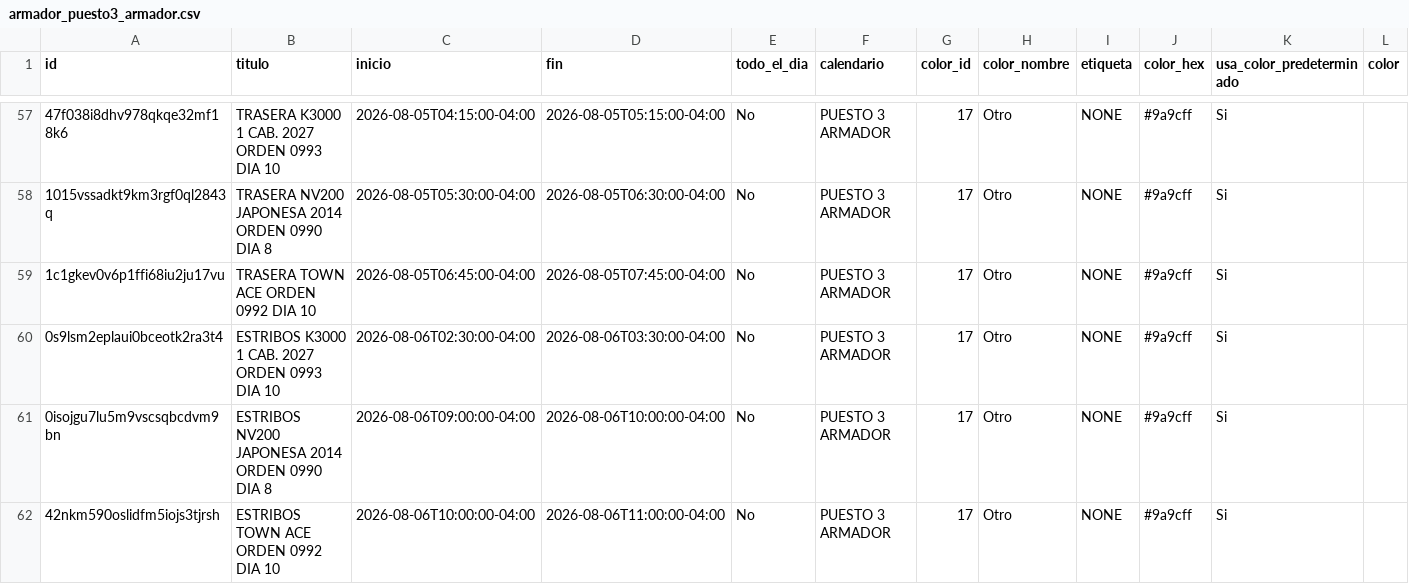
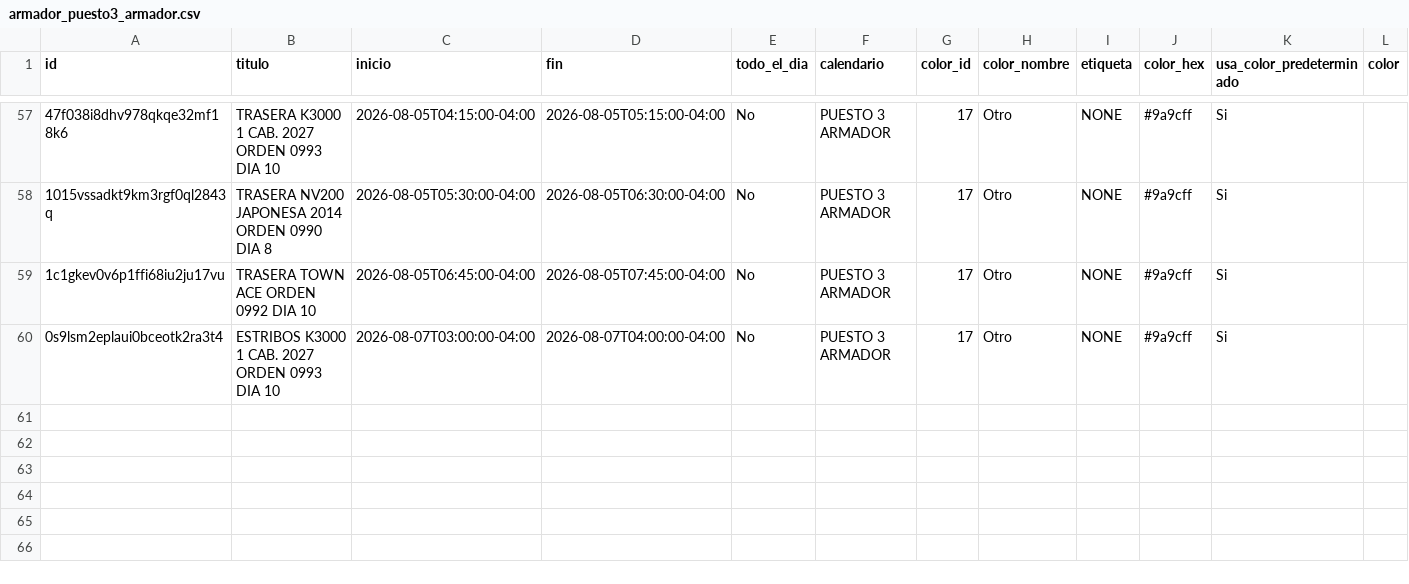
Before and after one commit to Osiris-14/rubio-defensa-ticket, a CSV file: public/data/calendario_armadores/armador_puesto3_armador.csv, drawn as a sheet; only a part is shown, gaps mark what is left out; rows hold the shown columns only; the diff names each change by its address in the sheet, - before the commit and + after, or states it on an @@ line.

```diff
--- a/public/data/calendario_armadores/armador_puesto3_armador.csv
+++ b/public/data/calendario_armadores/armador_puesto3_armador.csv
-C60 (inicio): 2026-08-06T02:30:00-04:00
+C60 (inicio): 2026-08-07T03:00:00-04:00
-D60 (fin): 2026-08-06T03:30:00-04:00
+D60 (fin): 2026-08-07T04:00:00-04:00
-row 61: 0isojgu7lu5m9vscsqbcdvm9bn | ESTRIBOS NV200 JAPONESA 2014 ORDEN 0990 DIA 8 | 2026-08-06T09:00:00-04:00 | 2026-08-06T10:00:00-04:00 | No | PUESTO 3 ARMADOR | 17 | Otro | NONE | #9a9cff | Si
-row 62: 42nkm590oslidfm5iojs3tjrsh | ESTRIBOS TOWN ACE ORDEN 0992 DIA 10 | 2026-08-06T10:00:00-04:00 | 2026-08-06T11:00:00-04:00 | No | PUESTO 3 ARMADOR | 17 | Otro | NONE | #9a9cff | Si
```
Also changed, not shown: public/data/calendario_armadores/armador_puesto2.csv, public/data/calendario_armadores/armador_puesto5.csv.
